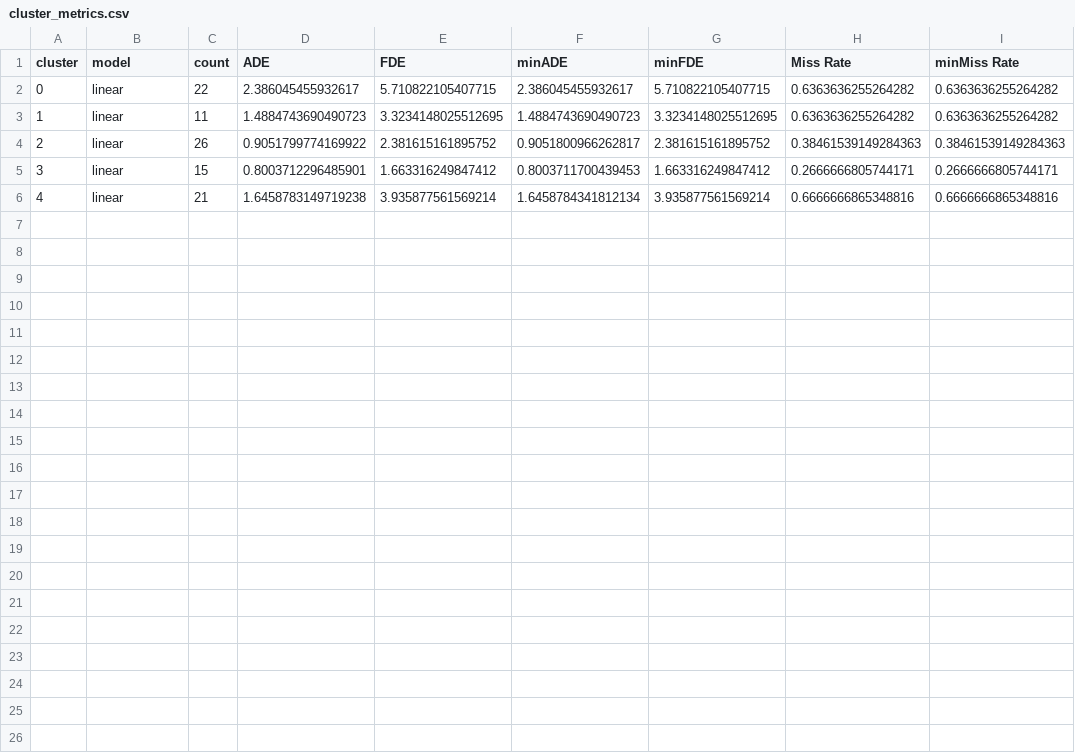
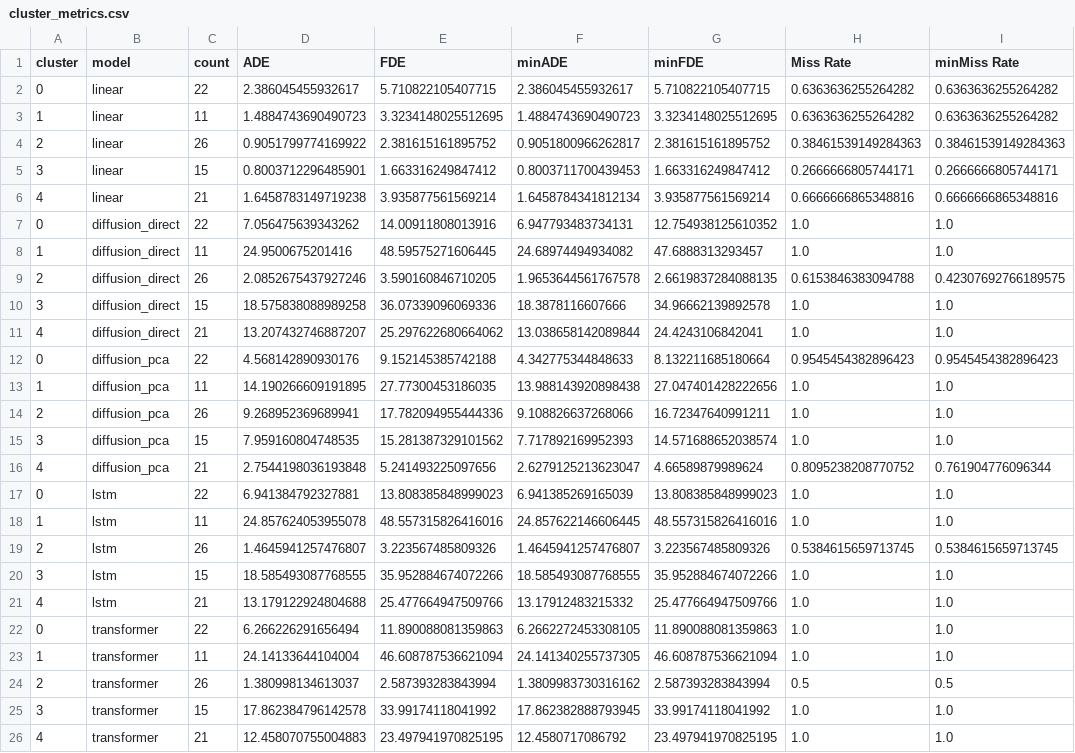
Before and after one commit to thddydgnl/vehicle-trajectory-prediction-av2, a CSV file: outputs/av2_small_analysis/tables/cluster_metrics.csv, drawn as a sheet; the diff names each change by its address in the sheet, - before the commit and + after, or states it on an @@ line.

```diff
--- a/outputs/av2_small_analysis/tables/cluster_metrics.csv
+++ b/outputs/av2_small_analysis/tables/cluster_metrics.csv
+row 7: 0 | diffusion_direct | 22 | 7.056475639343262 | 14.00911808013916 | 6.947793483734131 | 12.754938125610352 | 1.0 | 1.0
+row 8: 1 | diffusion_direct | 11 | 24.9500675201416 | 48.59575271606445 | 24.68974494934082 | 47.6888313293457 | 1.0 | 1.0
+row 9: 2 | diffusion_direct | 26 | 2.0852675437927246 | 3.590160846710205 | 1.9653644561767578 | 2.6619837284088135 | 0.6153846383094788 | 0.42307692766189575
+row 10: 3 | diffusion_direct | 15 | 18.575838088989258 | 36.07339096069336 | 18.3878116607666 | 34.96662139892578 | 1.0 | 1.0
+row 11: 4 | diffusion_direct | 21 | 13.207432746887207 | 25.297622680664062 | 13.038658142089844 | 24.4243106842041 | 1.0 | 1.0
+row 12: 0 | diffusion_pca | 22 | 4.568142890930176 | 9.152145385742188 | 4.342775344848633 | 8.132211685180664 | 0.9545454382896423 | 0.9545454382896423
+row 13: 1 | diffusion_pca | 11 | 14.190266609191895 | 27.77300453186035 | 13.988143920898438 | 27.047401428222656 | 1.0 | 1.0
+row 14: 2 | diffusion_pca | 26 | 9.268952369689941 | 17.782094955444336 | 9.108826637268066 | 16.72347640991211 | 1.0 | 1.0
+row 15: 3 | diffusion_pca | 15 | 7.959160804748535 | 15.281387329101562 | 7.717892169952393 | 14.571688652038574 | 1.0 | 1.0
+row 16: 4 | diffusion_pca | 21 | 2.7544198036193848 | 5.241493225097656 | 2.6279125213623047 | 4.66589879989624 | 0.8095238208770752 | 0.761904776096344
+row 17: 0 | lstm | 22 | 6.941384792327881 | 13.808385848999023 | 6.941385269165039 | 13.808385848999023 | 1.0 | 1.0
+row 18: 1 | lstm | 11 | 24.857624053955078 | 48.557315826416016 | 24.857622146606445 | 48.557315826416016 | 1.0 | 1.0
+row 19: 2 | lstm | 26 | 1.4645941257476807 | 3.223567485809326 | 1.4645941257476807 | 3.223567485809326 | 0.5384615659713745 | 0.5384615659713745
+row 20: 3 | lstm | 15 | 18.585493087768555 | 35.952884674072266 | 18.585493087768555 | 35.952884674072266 | 1.0 | 1.0
+row 21: 4 | lstm | 21 | 13.179122924804688 | 25.477664947509766 | 13.17912483215332 | 25.477664947509766 | 1.0 | 1.0
+row 22: 0 | transformer | 22 | 6.266226291656494 | 11.890088081359863 | 6.2662272453308105 | 11.890088081359863 | 1.0 | 1.0
+row 23: 1 | transformer | 11 | 24.14133644104004 | 46.608787536621094 | 24.141340255737305 | 46.608787536621094 | 1.0 | 1.0
+row 24: 2 | transformer | 26 | 1.380998134613037 | 2.587393283843994 | 1.3809983730316162 | 2.587393283843994 | 0.5 | 0.5
+row 25: 3 | transformer | 15 | 17.862384796142578 | 33.99174118041992 | 17.862382888793945 | 33.99174118041992 | 1.0 | 1.0
+row 26: 4 | transformer | 21 | 12.458070755004883 | 23.497941970825195 | 12.4580717086792 | 23.497941970825195 | 1.0 | 1.0
```
Also changed, not shown: outputs/av2_small_analysis/tables/top_error_cases.csv, outputs/tables/diffusion_direct_eval_metrics.csv, 22 other files.
